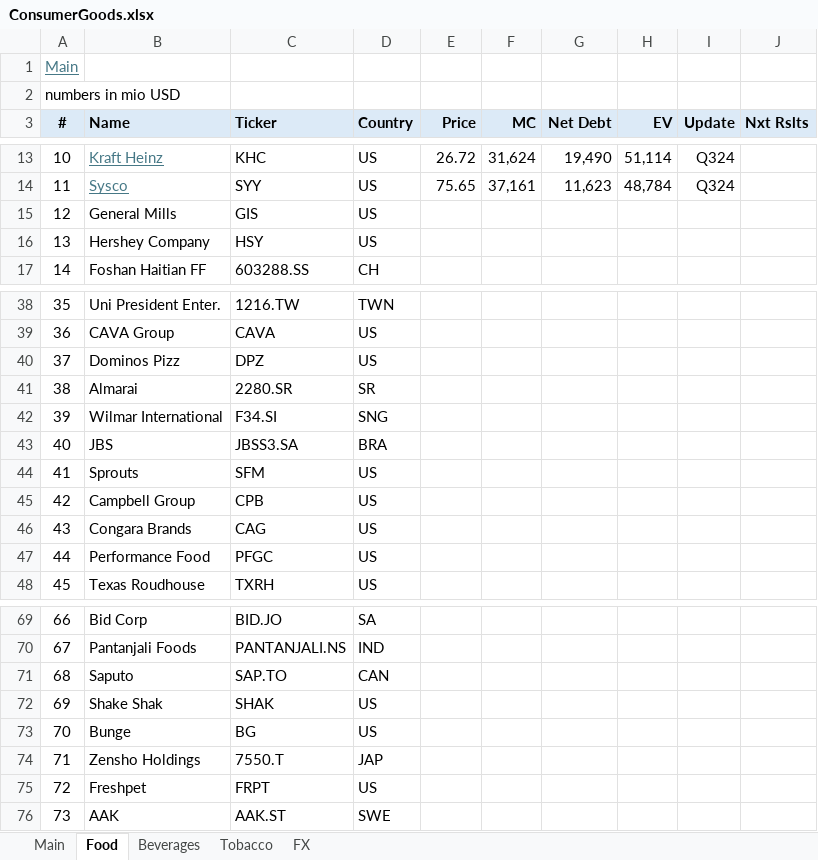
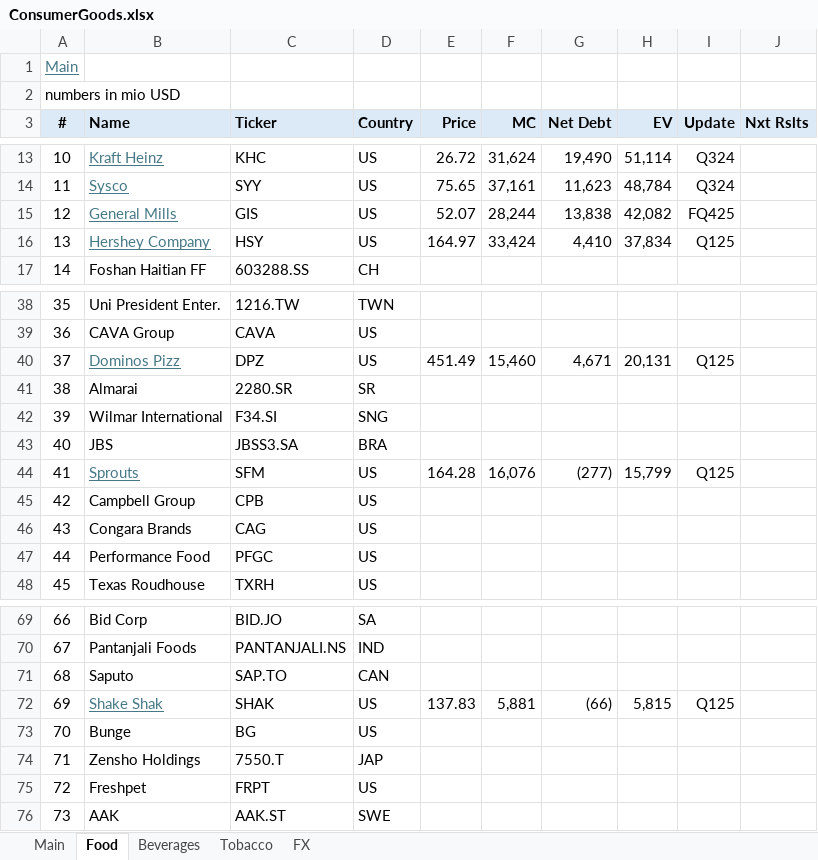
Before and after one commit to oscarsettje/MetaModels, an Excel workbook: ConsumerGoods.xlsx, sheet Food, drawn as a sheet; only a part is shown, gaps mark what is left out; values as stored, in another font and other column widths than the file's, no borders; the diff covers the shown part only; the diff names each change by its address in the sheet, - before the commit and + after, or states it on an @@ line.

Commit message:
Updates and Name Update

```diff
--- a/ConsumerGoods.xlsx (sheet Food)
+++ b/ConsumerGoods.xlsx (sheet Food)
@@ B15:B16 underline: off → on, text colour: black → #467886 @@
-E15 (Price): (empty)
+E15 (Price): 52.07
-F15 (MC): (empty)
+F15 (MC): 28,244
-G15 (Net Debt): (empty)
+G15 (Net Debt): 13,838
-H15 (EV): (empty)
+H15 (EV): 42,082
-I15 (Update): (empty)
+I15 (Update): FQ425
-E16 (Price): (empty)
+E16 (Price): 164.97
-F16 (MC): (empty)
+F16 (MC): 33,424
-G16 (Net Debt): (empty)
+G16 (Net Debt): 4,410
-H16 (EV): (empty)
+H16 (EV): 37,834
-I16 (Update): (empty)
+I16 (Update): Q125
@@ B40 underline: off → on, text colour: black → #467886 @@
-E40 (Price): (empty)
+E40 (Price): 451.49
-F40 (MC): (empty)
+F40 (MC): 15,460
-G40 (Net Debt): (empty)
+G40 (Net Debt): 4,671
-H40 (EV): (empty)
+H40 (EV): 20,131
-I40 (Update): (empty)
+I40 (Update): Q125
@@ B44 underline: off → on, text colour: black → #467886 @@
-E44 (Price): (empty)
+E44 (Price): 164.28
-F44 (MC): (empty)
+F44 (MC): 16,076
-G44 (Net Debt): (empty)
+G44 (Net Debt): (277)
-H44 (EV): (empty)
+H44 (EV): 15,799
-I44 (Update): (empty)
+I44 (Update): Q125
@@ B72 underline: off → on, text colour: black → #467886 @@
-E72 (Price): (empty)
+E72 (Price): 137.83
-F72 (MC): (empty)
+F72 (MC): 5,881
-G72 (Net Debt): (empty)
+G72 (Net Debt): (66)
-H72 (EV): (empty)
+H72 (EV): 5,815
-I72 (Update): (empty)
+I72 (Update): Q125
```
Also changed, not shown: 15 edited cells elsewhere in this sheet, formulas that keep their value, Crypto.xlsx, Entertainment.xlsx, 8 other files.
